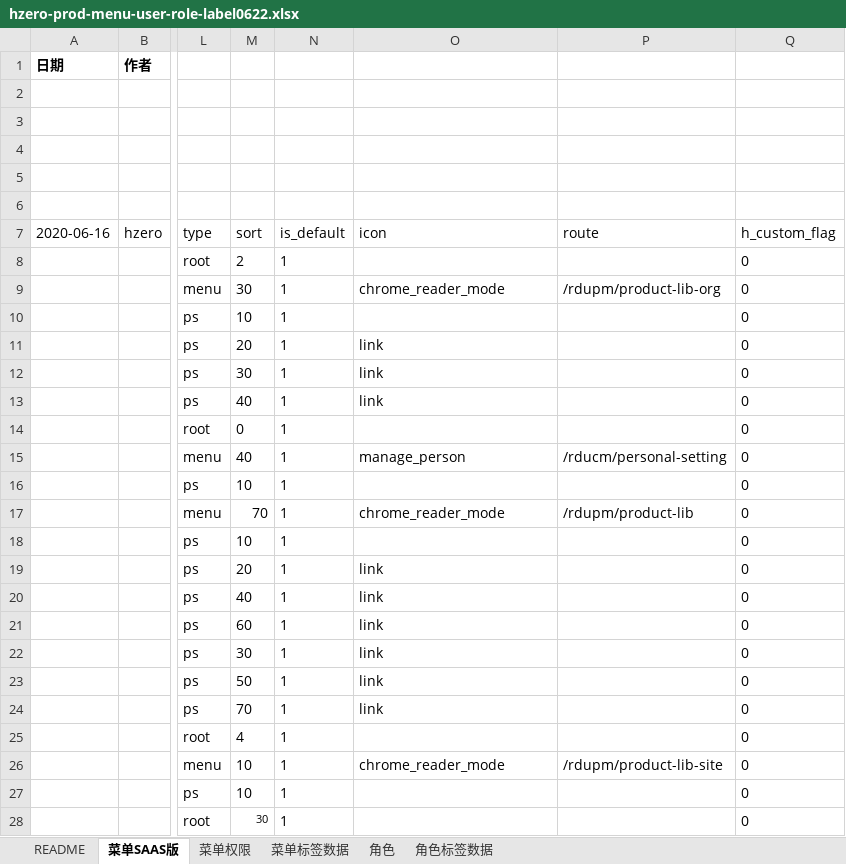
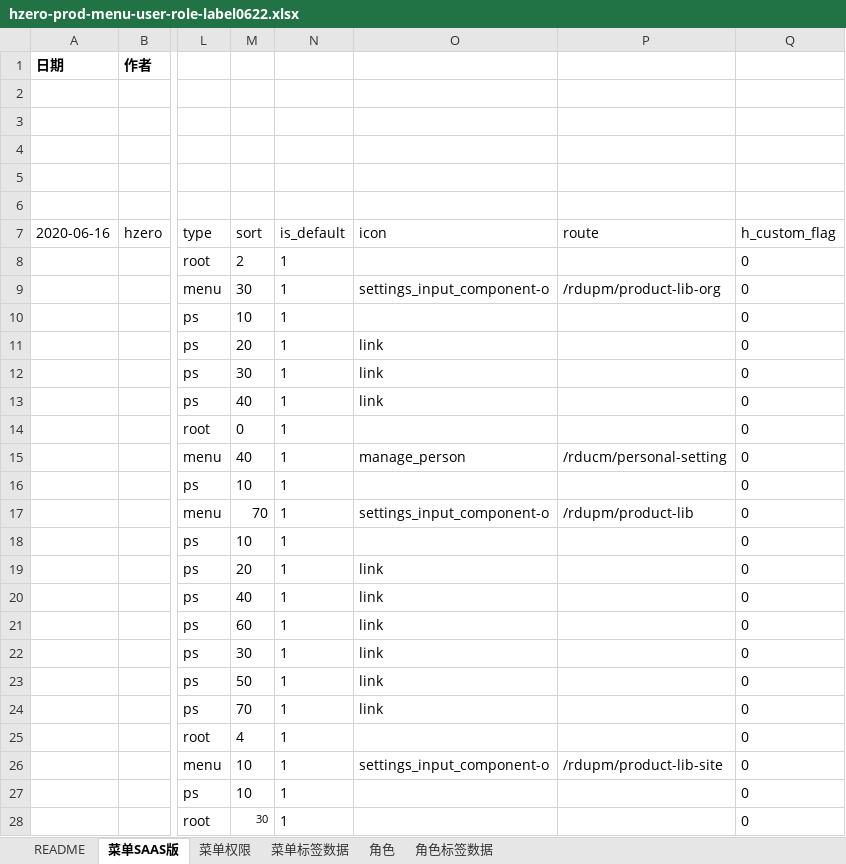
Before and after one commit to open-hand/prod-repo-service, an Excel workbook: src/main/resources/script/db/init-data/hrds_prod_repo/hzero_platform/hzero-prod-menu-user-role-label0622.xlsx, sheet 菜单SAAS版, drawn as a sheet; only a part is shown, gaps mark what is left out; values as stored, in another font and other column widths than the file's, no borders; the diff names each change by its address in the sheet, - before the commit and + after, or states it on an @@ line.

Commit message:
[ADD] 新增ICON

```diff
--- a/src/main/resources/script/db/init-data/hrds_prod_repo/hzero_platform/hzero-prod-menu-user-role-label0622.xlsx (sheet 菜单SAAS版)
+++ b/src/main/resources/script/db/init-data/hrds_prod_repo/hzero_platform/hzero-prod-menu-user-role-label0622.xlsx (sheet 菜单SAAS版)
-O9 (icon): chrome_reader_mode
+O9 (icon): settings_input_component-o
-O17 (icon): chrome_reader_mode
+O17 (icon): settings_input_component-o
-O26 (icon): chrome_reader_mode
+O26 (icon): settings_input_component-o
```
